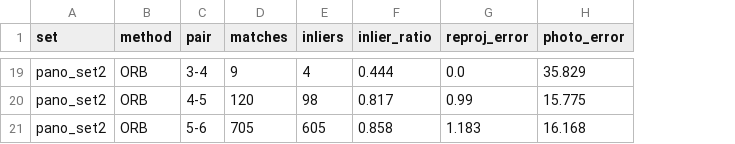
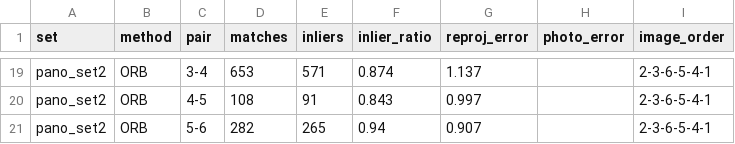
Before and after one commit to tuan314159265/Computer-Vision, a CSV file: outputs/part2_pair_details.csv, drawn as a sheet; only a part is shown, gaps mark what is left out; the diff covers the shown part only; the diff names each change by its address in the sheet, - before the commit and + after, or states it on an @@ line.

```diff
--- a/outputs/part2_pair_details.csv
+++ b/outputs/part2_pair_details.csv
+column I (image_order), rows 19-21: all 2-3-6-5-4-1
-D19 (matches): 9
+D19 (matches): 653
-E19 (inliers): 4
+E19 (inliers): 571
-F19 (inlier_ratio): 0.444
+F19 (inlier_ratio): 0.874
-G19 (reproj_error): 0.0
+G19 (reproj_error): 1.137
-H19 (photo_error): 35.829
+H19 (photo_error): (empty)
-D20 (matches): 120
+D20 (matches): 108
-E20 (inliers): 98
+E20 (inliers): 91
-F20 (inlier_ratio): 0.817
+F20 (inlier_ratio): 0.843
-G20 (reproj_error): 0.99
+G20 (reproj_error): 0.997
-H20 (photo_error): 15.775
+H20 (photo_error): (empty)
-D21 (matches): 705
+D21 (matches): 282
-E21 (inliers): 605
+E21 (inliers): 265
-F21 (inlier_ratio): 0.858
+F21 (inlier_ratio): 0.94
-G21 (reproj_error): 1.183
+G21 (reproj_error): 0.907
-H21 (photo_error): 16.168
+H21 (photo_error): (empty)
```
Also changed, not shown: 1 added row, 1 removed row and 27 edited cells elsewhere in this file, outputs/part2_experiment_summary.csv, 17 other files.
